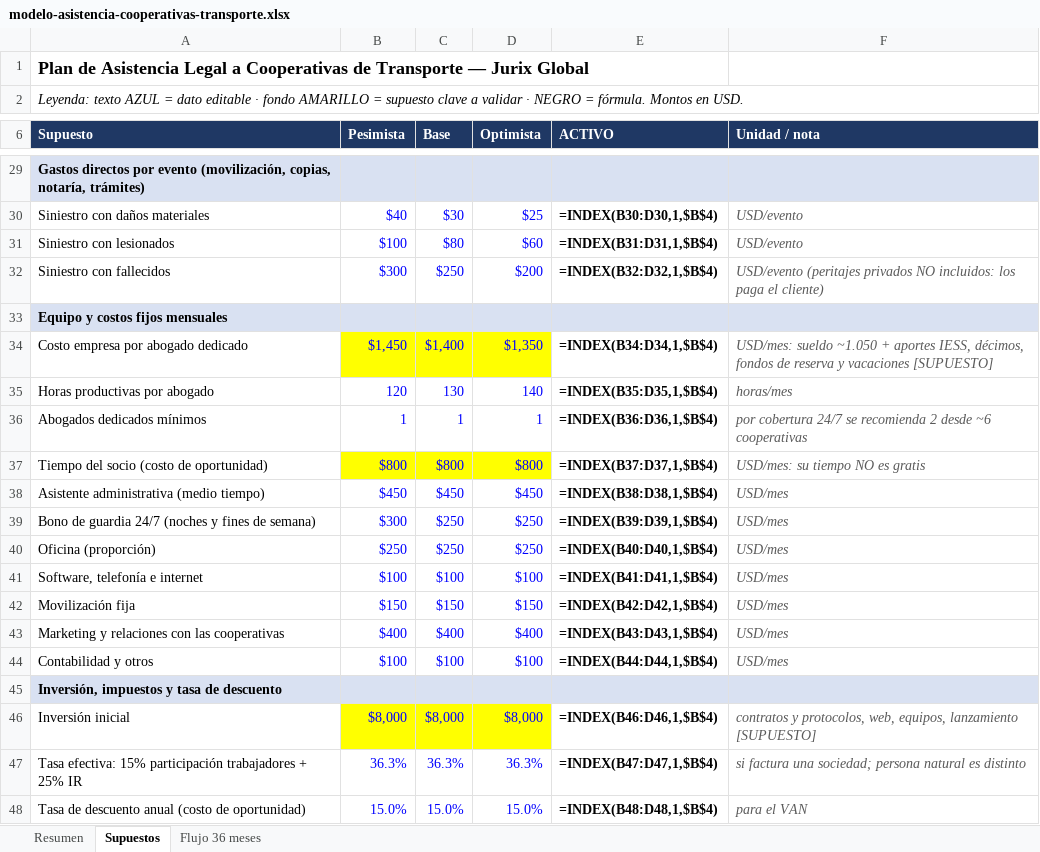
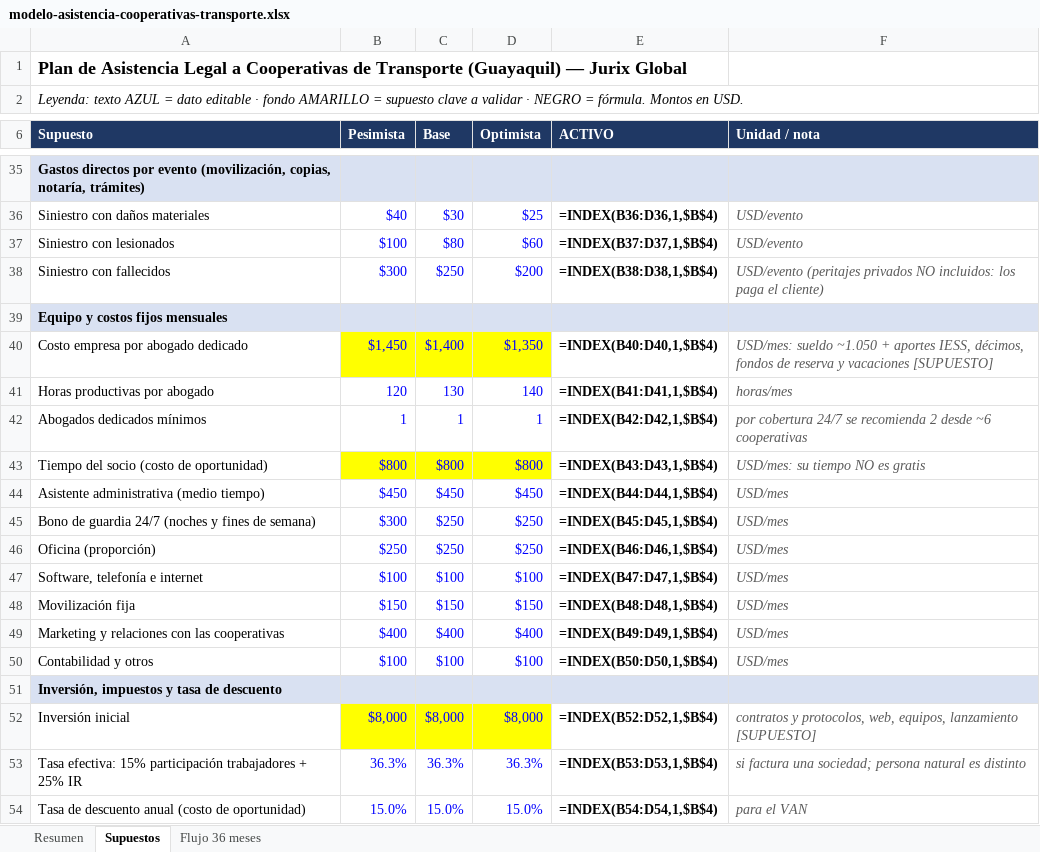
Before and after one commit to fernandotufino1983-arch/Almacenamiento-claude, an Excel workbook: jurix-global/modelo-asistencia-cooperativas-transporte.xlsx, sheet Supuestos, drawn as a sheet; only a part is shown, gaps mark what is left out; values as stored, in another font and other column widths than the file's, no borders; formulas without a stored value are shown as written; addresses are those after the commit; the diff covers the shown part only; the diff names each change by its address in the sheet, - before the commit and + after, or states it on an @@ line.

```diff
--- a/jurix-global/modelo-asistencia-cooperativas-transporte.xlsx (sheet Supuestos)
+++ b/jurix-global/modelo-asistencia-cooperativas-transporte.xlsx (sheet Supuestos)
-A1 (Supuesto): …de Transporte — Jurix…
+A1 (Supuesto): …de Transporte (Guayaquil) — Jurix…
-E36 (ACTIVO): =INDEX(B30:D30,1,$B$4)
+E36 (ACTIVO): =INDEX(B36:D36,1,$B$4)
-E37 (ACTIVO): =INDEX(B31:D31,1,$B$4)
+E37 (ACTIVO): =INDEX(B37:D37,1,$B$4)
-E38 (ACTIVO): =INDEX(B32:D32,1,$B$4)
+E38 (ACTIVO): =INDEX(B38:D38,1,$B$4)
-E40 (ACTIVO): =INDEX(B34:D34,1,$B$4)
+E40 (ACTIVO): =INDEX(B40:D40,1,$B$4)
-E41 (ACTIVO): =INDEX(B35:D35,1,$B$4)
+E41 (ACTIVO): =INDEX(B41:D41,1,$B$4)
-E42 (ACTIVO): =INDEX(B36:D36,1,$B$4)
+E42 (ACTIVO): =INDEX(B42:D42,1,$B$4)
-E43 (ACTIVO): =INDEX(B37:D37,1,$B$4)
+E43 (ACTIVO): =INDEX(B43:D43,1,$B$4)
-E44 (ACTIVO): =INDEX(B38:D38,1,$B$4)
+E44 (ACTIVO): =INDEX(B44:D44,1,$B$4)
-E45 (ACTIVO): =INDEX(B39:D39,1,$B$4)
+E45 (ACTIVO): =INDEX(B45:D45,1,$B$4)
-E46 (ACTIVO): =INDEX(B40:D40,1,$B$4)
+E46 (ACTIVO): =INDEX(B46:D46,1,$B$4)
-E47 (ACTIVO): =INDEX(B41:D41,1,$B$4)
+E47 (ACTIVO): =INDEX(B47:D47,1,$B$4)
-E48 (ACTIVO): =INDEX(B42:D42,1,$B$4)
+E48 (ACTIVO): =INDEX(B48:D48,1,$B$4)
-E49 (ACTIVO): =INDEX(B43:D43,1,$B$4)
+E49 (ACTIVO): =INDEX(B49:D49,1,$B$4)
-E50 (ACTIVO): =INDEX(B44:D44,1,$B$4)
+E50 (ACTIVO): =INDEX(B50:D50,1,$B$4)
-E52 (ACTIVO): =INDEX(B46:D46,1,$B$4)
+E52 (ACTIVO): =INDEX(B52:D52,1,$B$4)
-E53 (ACTIVO): =INDEX(B47:D47,1,$B$4)
+E53 (ACTIVO): =INDEX(B53:D53,1,$B$4)
-E54 (ACTIVO): =INDEX(B48:D48,1,$B$4)
+E54 (ACTIVO): =INDEX(B54:D54,1,$B$4)
```
Also changed, not shown: 6 added rows and 21 edited cells elsewhere in this sheet, sheet Flujo 36 meses, sheet Resumen, 2 other files.
